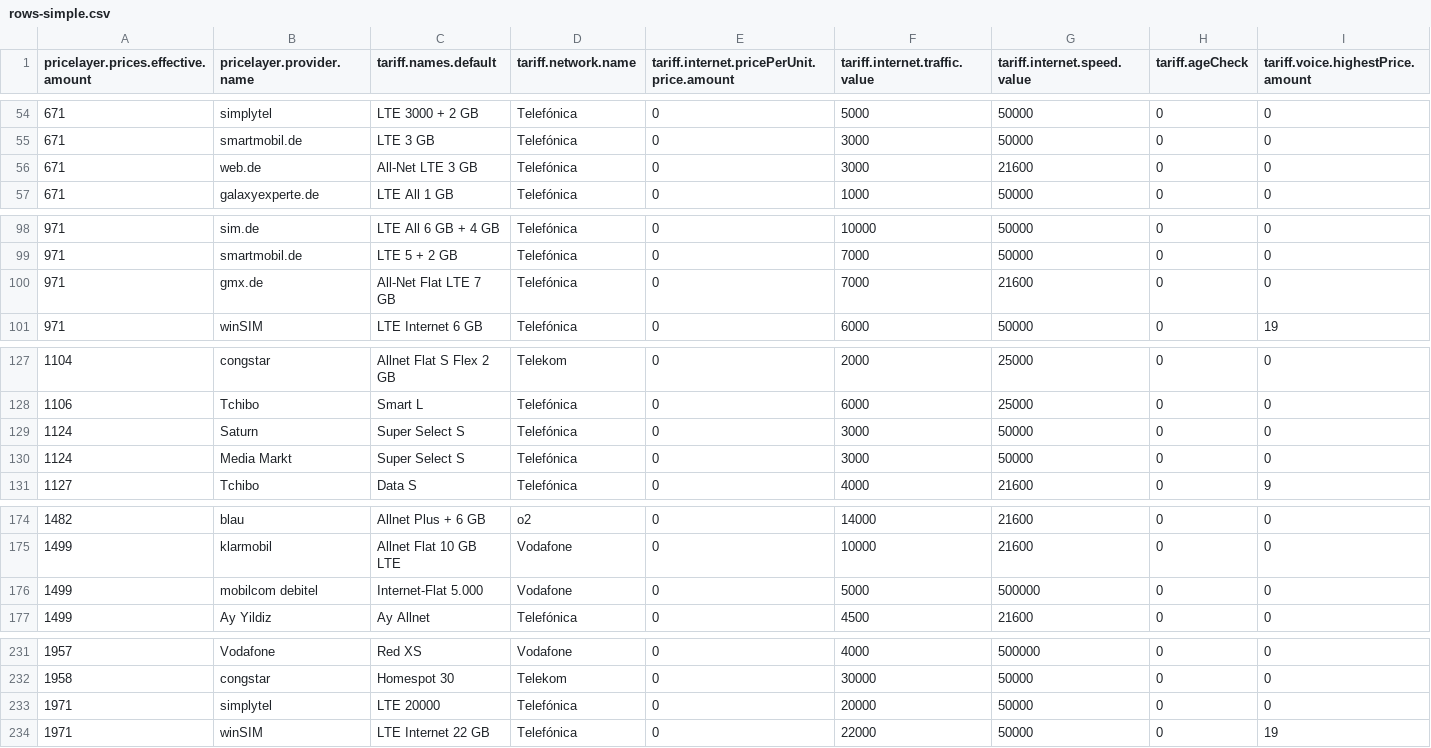
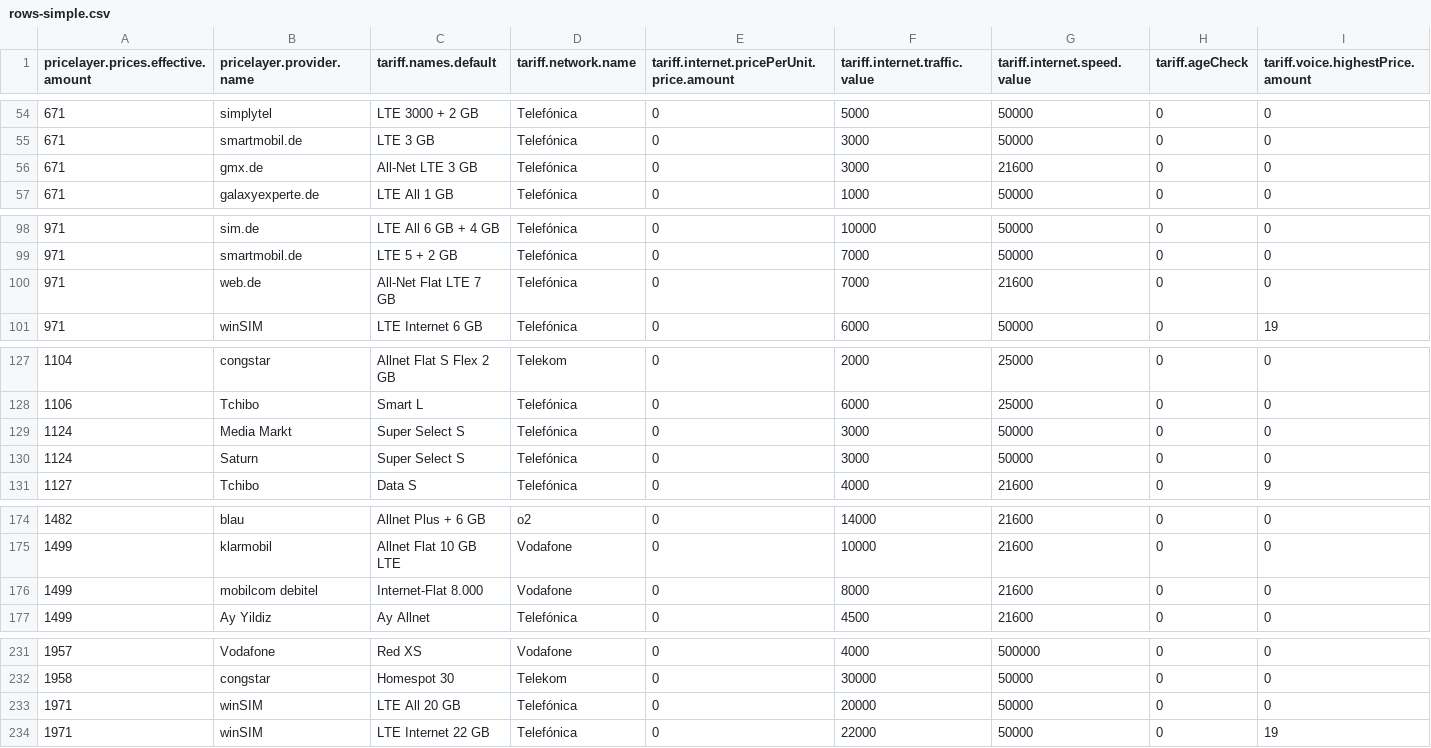
Before and after one commit to pcjedi/check24, a CSV file: rows-simple.csv, drawn as a sheet; only a part is shown, gaps mark what is left out; the diff covers the shown part only; the diff names each change by its address in the sheet, - before the commit and + after, or states it on an @@ line.

```diff
--- a/rows-simple.csv
+++ b/rows-simple.csv
-B56 (pricelayer.provider.name): web.de
+B56 (pricelayer.provider.name): gmx.de
-B100 (pricelayer.provider.name): gmx.de
+B100 (pricelayer.provider.name): web.de
@@ row 130 moved to row 129: 1124 @@
-C176 (tariff.names.default): Internet-Flat 5.000
+C176 (tariff.names.default): Internet-Flat 8.000
-F176 (tariff.internet.traffic.value): 5000
+F176 (tariff.internet.traffic.value): 8000
-G176 (tariff.internet.speed.value): 500000
+G176 (tariff.internet.speed.value): 21600
-B233 (pricelayer.provider.name): simplytel
+B233 (pricelayer.provider.name): winSIM
-C233 (tariff.names.default): LTE 20000
+C233 (tariff.names.default): LTE All 20 GB
```
Also changed, not shown: 3 moved rows and 2 edited cells elsewhere in this file, rows-adjusted.csv, 1 other file.
